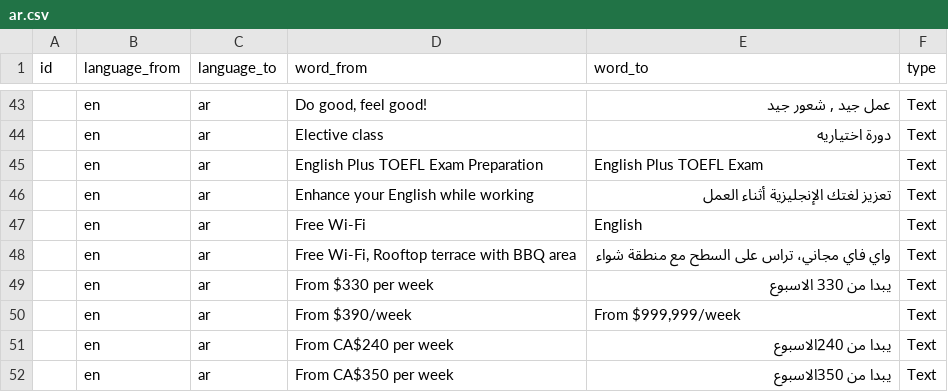
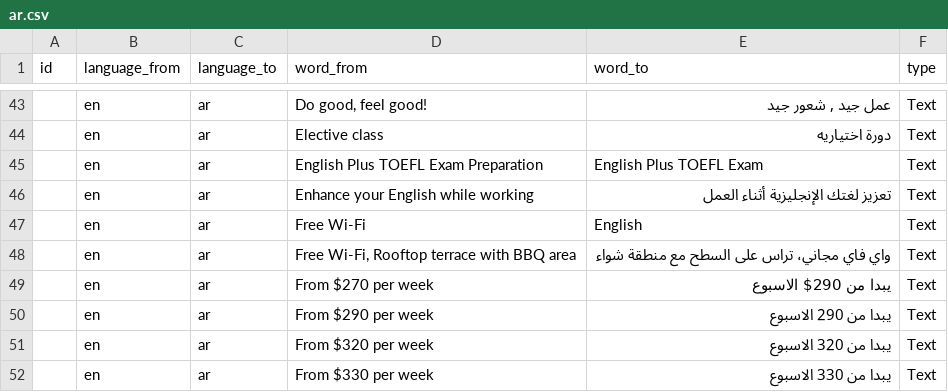
Before and after one commit to cagdasunal/CEL, a CSV file: docs/admin/weglot-imports/ar.csv, drawn as a sheet; only a part is shown, gaps mark what is left out; the shorter side is filled out with more unchanged rows; the diff covers the shown part only.

```diff
--- a/docs/admin/weglot-imports/ar.csv
+++ b/docs/admin/weglot-imports/ar.csv
@@ -48,2 +48,5 @@ id;language_from;language_to;word_from;word_to;type
 ;en;ar;"Free Wi-Fi, Rooftop terrace with BBQ area";"واي فاي مجاني، تراس على السطح مع منطقة شواء";Text
+;en;ar;"From $270 per week";"يبدا من 290$ الاسبوع";Text
+;en;ar;"From $290 per week";"يبدا من 290 الاسبوع";Text
+;en;ar;"From $320 per week";"يبدا من 320 الاسبوع";Text
 ;en;ar;"From $330 per week";"يبدا من 330 الاسبوع";Text
```
Also changed, not shown: 8 added rows and 1 edited cell elsewhere in this file, docs/admin/weglot-imports/all-languages.csv, docs/admin/weglot-imports/fr.csv, 11 other files.
